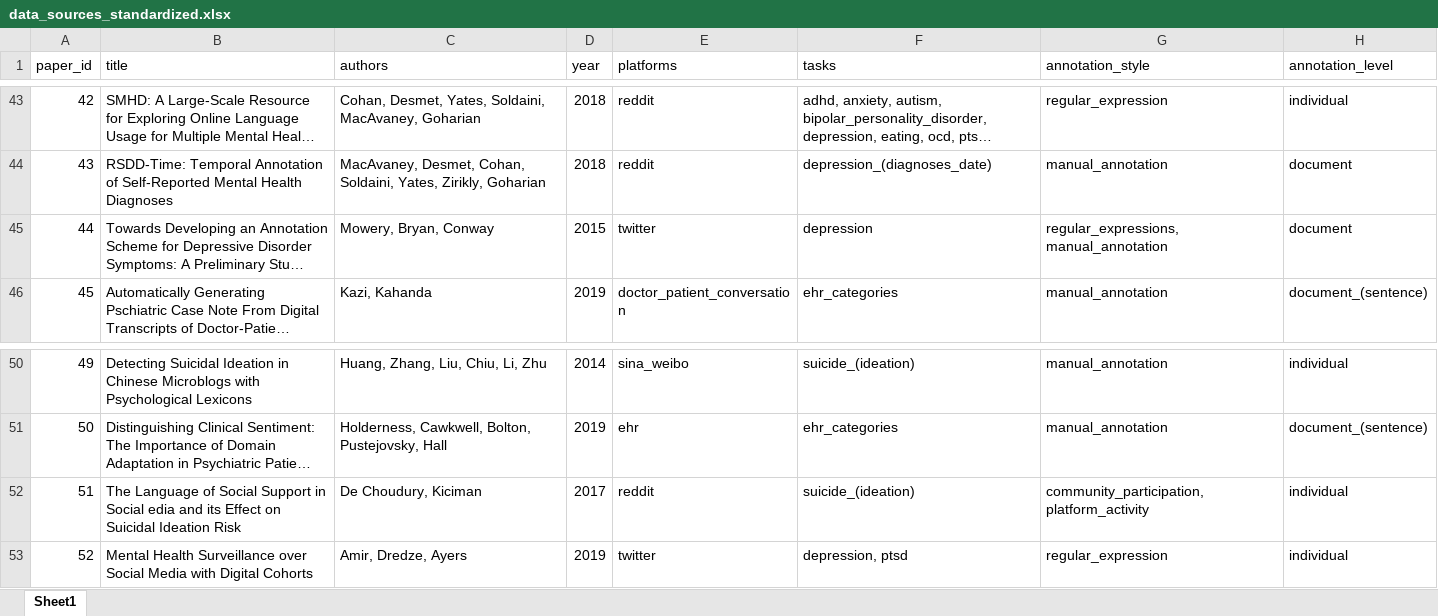
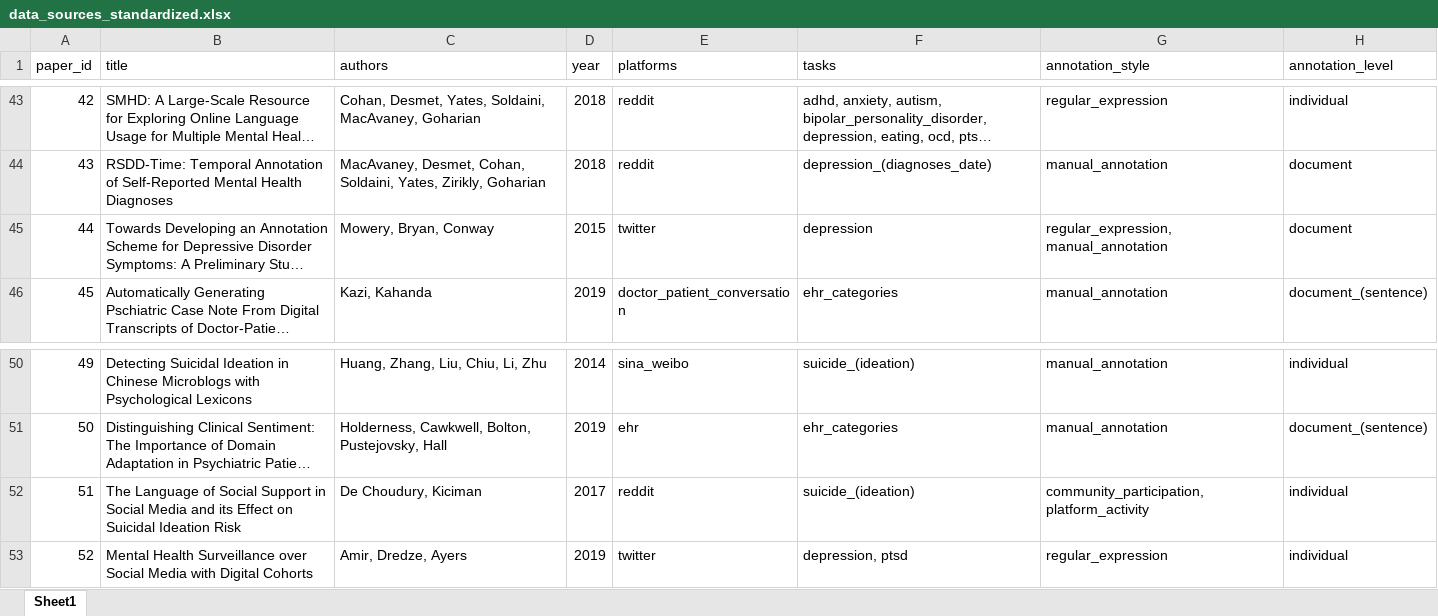
Before and after one commit to kharrigian/mental-health-datasets, an Excel workbook: supplemental_data/data_sources_standardized.xlsx, sheet Sheet1, drawn as a sheet; only a part is shown, gaps mark what is left out; long unchanged cells end in …; values as stored, in another font and other column widths than the file's, no borders; the diff names each change by its address in the sheet, - before the commit and + after, or states it on an @@ line.

Commit message:
Minor typo fix

```diff
--- a/supplemental_data/data_sources_standardized.xlsx (sheet Sheet1)
+++ b/supplemental_data/data_sources_standardized.xlsx (sheet Sheet1)
-G45 (annotation_style): regular_expressions, manual_annotation
+G45 (annotation_style): regular_expression, manual_annotation
-B52 (title): …in Social edia and its…
+B52 (title): …in Social Media and its…
```
